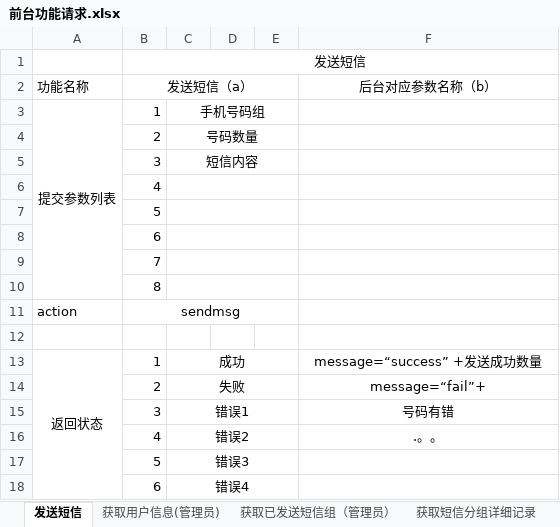
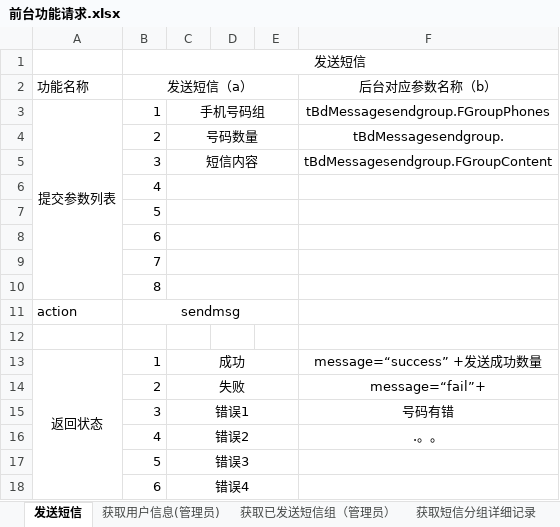
Before and after one commit to xitoujic/smsplatform, an Excel workbook: WebRoot/sqlFile/前台功能请求.xlsx, sheet 发送短信, drawn as a sheet; values as stored, in another font and other column widths than the file's, no borders; the diff names each change by its address in the sheet, - before the commit and + after, or states it on an @@ line.

```diff
--- a/WebRoot/sqlFile/前台功能请求.xlsx (sheet 发送短信)
+++ b/WebRoot/sqlFile/前台功能请求.xlsx (sheet 发送短信)
-F3 (后台对应参数名称（b）): (empty)
+F3 (后台对应参数名称（b）): tBdMessagesendgroup.FGroupPhones
-F4 (后台对应参数名称（b）): (empty)
+F4 (后台对应参数名称（b）): tBdMessagesendgroup.
-F5 (后台对应参数名称（b）): (empty)
+F5 (后台对应参数名称（b）): tBdMessagesendgroup.FGroupContent
```
Also changed, not shown: 13 other files.
